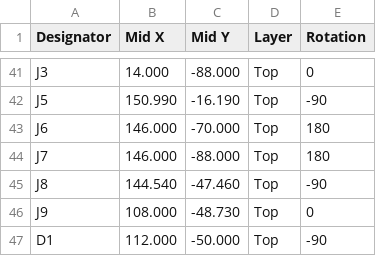
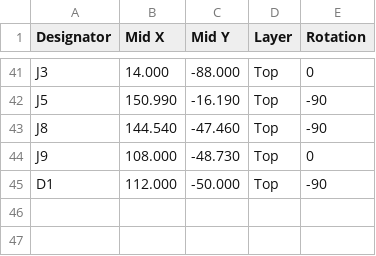
Before and after one commit to ToxSox/aes17_filter, a CSV file: hardware/fab/aes17-filter-cpl.csv, drawn as a sheet; only a part is shown, gaps mark what is left out; the diff names each change by its address in the sheet, - before the commit and + after, or states it on an @@ line.

```diff
--- a/hardware/fab/aes17-filter-cpl.csv
+++ b/hardware/fab/aes17-filter-cpl.csv
-row 43: J6 | 146.000 | -70.000 | Top | 180
-row 44: J7 | 146.000 | -88.000 | Top | 180
```
Also changed, not shown: hardware/fab/aes17-filter-bom.csv, hardware/fab/aes17-filter-parts.csv, 14 other files.
